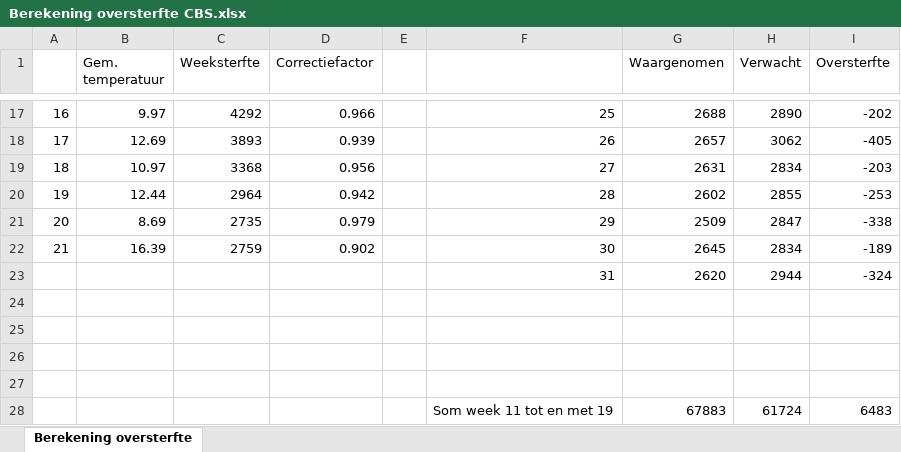
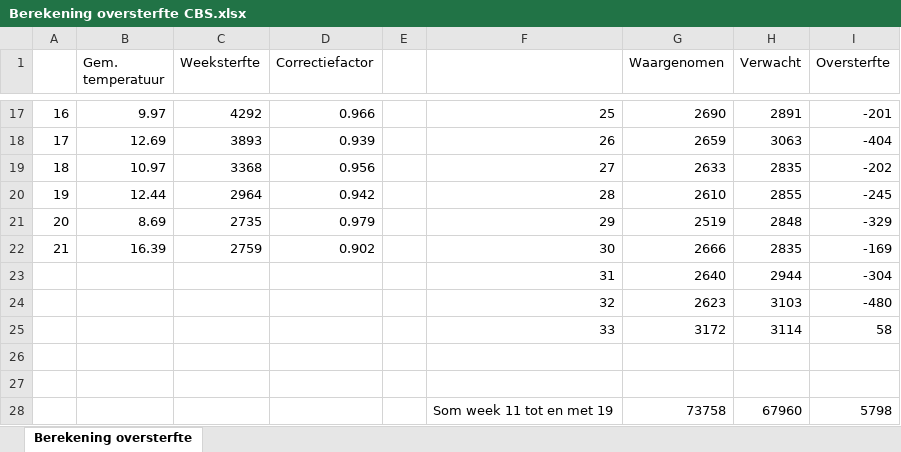
Before and after one commit to mzelst/covid-19, an Excel workbook: workflow/excess_mortality/data/Berekening oversterfte CBS.xlsx, sheet Berekening oversterfte, drawn as a sheet; only a part is shown, gaps mark what is left out; values as stored, in another font and other column widths than the file's, no borders; removed rows and columns are numbered as before the commit, all else as after; the diff covers the shown part only; the diff names each change by its address in the sheet, - before the commit and + after, or states it on an @@ line.

```diff
--- a/workflow/excess_mortality/data/Berekening oversterfte CBS.xlsx (sheet Berekening oversterfte)
+++ b/workflow/excess_mortality/data/Berekening oversterfte CBS.xlsx (sheet Berekening oversterfte)
-G17 (Waargenomen): 2688
+G17 (Waargenomen): 2690
-H17 (Verwacht): 2890
+H17 (Verwacht): 2891
-I17 (Oversterfte): -202
+I17 (Oversterfte): -201
-G18 (Waargenomen): 2657
+G18 (Waargenomen): 2659
-H18 (Verwacht): 3062
+H18 (Verwacht): 3063
-I18 (Oversterfte): -405
+I18 (Oversterfte): -404
-G19 (Waargenomen): 2631
+G19 (Waargenomen): 2633
-H19 (Verwacht): 2834
+H19 (Verwacht): 2835
-I19 (Oversterfte): -203
+I19 (Oversterfte): -202
-G20 (Waargenomen): 2602
+G20 (Waargenomen): 2610
-I20 (Oversterfte): -253
+I20 (Oversterfte): -245
-G21 (Waargenomen): 2509
+G21 (Waargenomen): 2519
-H21 (Verwacht): 2847
+H21 (Verwacht): 2848
-I21 (Oversterfte): -338
+I21 (Oversterfte): -329
-G22 (Waargenomen): 2645
+G22 (Waargenomen): 2666
-H22 (Verwacht): 2834
+H22 (Verwacht): 2835
-I22 (Oversterfte): -189
+I22 (Oversterfte): -169
-G23 (Waargenomen): 2620
+G23 (Waargenomen): 2640
-I23 (Oversterfte): -324
+I23 (Oversterfte): -304
+row 24:  |  |  |  |  | 32 | 2623 | 3103 | -480
+row 25:  |  |  |  |  | 33 | 3172 | 3114 | 58
-row 28: (empty)
+row 28:  |  |  |  |  | Som week 11 tot en met 19 | 73758 | 67960 | 5798
-row 27: (empty)
-row 28:  |  |  |  |  | Som week 11 tot en met 19 | 67883 | 61724 | 6483
```
Also changed, not shown: 32 edited cells elsewhere in this sheet, formulas that keep their value, 13 other files.
